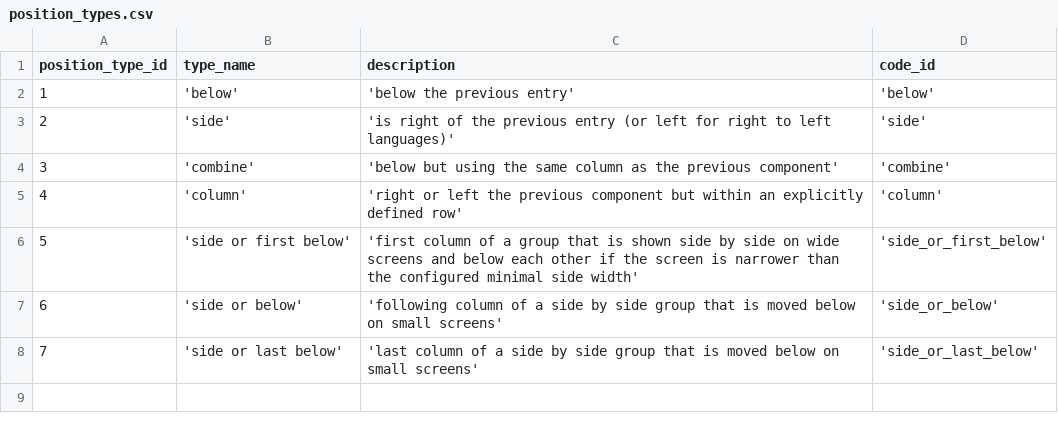
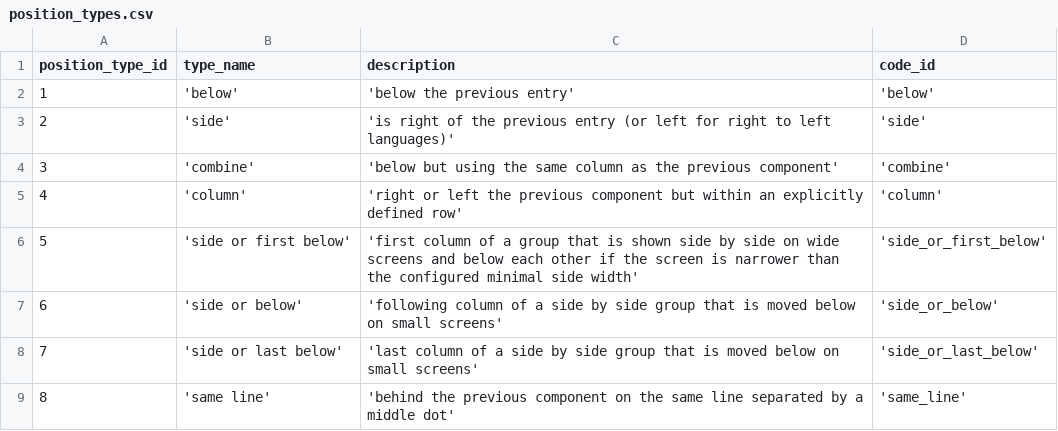
Before and after one commit to zukunft/zukunft.com, a CSV file: src/main/resources/db_code_links/position_types.csv, drawn as a sheet.

Commit message:
show the value default view with three columns and the source in one line as part of fix #247

```diff
--- a/src/main/resources/db_code_links/position_types.csv
+++ b/src/main/resources/db_code_links/position_types.csv
@@ -8 +8,2 @@ position_type_id, type_name, description, code_id
 7, 'side or last below', 'last column of a side by side group that is moved below on small screens', 'side_or_last_below'
+8, 'same line', 'behind the previous component on the same line separated by a middle dot', 'same_line'
```
Also changed, not shown: src/main/resources/db_code_links/view_styles.csv, 34 other files.
